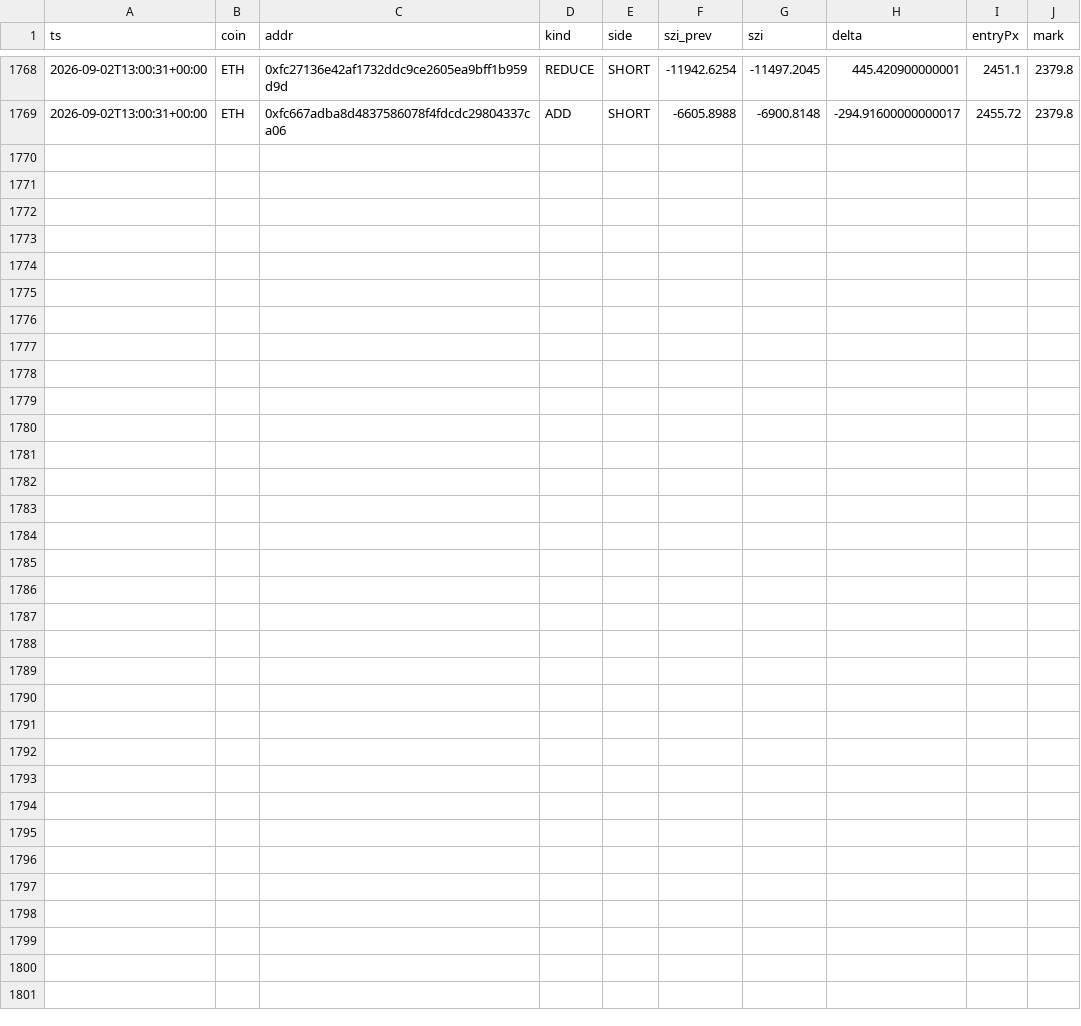
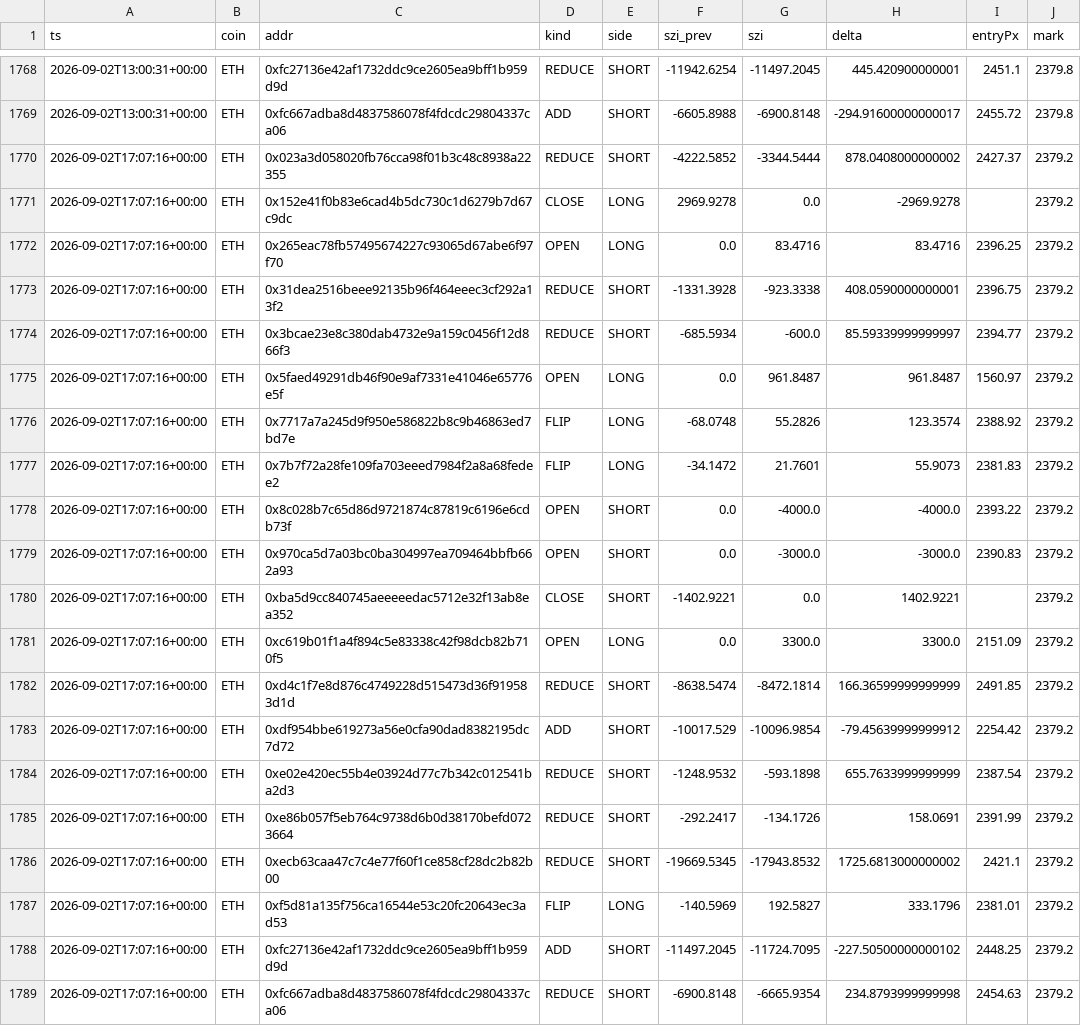
Before and after one commit to usa519831-tech/hl-whale-tracker, a CSV file: data/events_ETH.csv, drawn as a sheet; only a part is shown, gaps mark what is left out.

```diff
--- a/data/events_ETH.csv
+++ b/data/events_ETH.csv
@@ -1769 +1769,21 @@ ts,coin,addr,kind,side,szi_prev,szi,delta,entryPx,mark
 2026-09-02T13:00:31+00:00,ETH,0xfc667adba8d4837586078f4fdcdc29804337ca06,ADD,SHORT,-6605.8988,-6900.8148,-294.91600000000017,2455.72,2379.8
+2026-09-02T17:07:16+00:00,ETH,0x023a3d058020fb76cca98f01b3c48c8938a22355,REDUCE,SHORT,-4222.5852,-3344.5444,878.0408000000002,2427.37,2379.2
+2026-09-02T17:07:16+00:00,ETH,0x152e41f0b83e6cad4b5dc730c1d6279b7d67c9dc,CLOSE,LONG,2969.9278,0.0,-2969.9278,,2379.2
+2026-09-02T17:07:16+00:00,ETH,0x265eac78fb57495674227c93065d67abe6f97f70,OPEN,LONG,0.0,83.4716,83.4716,2396.25,2379.2
+2026-09-02T17:07:16+00:00,ETH,0x31dea2516beee92135b96f464eeec3cf292a13f2,REDUCE,SHORT,-1331.3928,-923.3338,408.0590000000001,2396.75,2379.2
+2026-09-02T17:07:16+00:00,ETH,0x3bcae23e8c380dab4732e9a159c0456f12d866f3,REDUCE,SHORT,-685.5934,-600.0,85.59339999999997,2394.77,2379.2
+2026-09-02T17:07:16+00:00,ETH,0x5faed49291db46f90e9af7331e41046e65776e5f,OPEN,LONG,0.0,961.8487,961.8487,1560.97,2379.2
+2026-09-02T17:07:16+00:00,ETH,0x7717a7a245d9f950e586822b8c9b46863ed7bd7e,FLIP,LONG,-68.0748,55.2826,123.3574,2388.92,2379.2
+2026-09-02T17:07:16+00:00,ETH,0x7b7f72a28fe109fa703eeed7984f2a8a68fedee2,FLIP,LONG,-34.1472,21.7601,55.9073,2381.83,2379.2
+2026-09-02T17:07:16+00:00,ETH,0x8c028b7c65d86d9721874c87819c6196e6cdb73f,OPEN,SHORT,0.0,-4000.0,-4000.0,2393.22,2379.2
+2026-09-02T17:07:16+00:00,ETH,0x970ca5d7a03bc0ba304997ea709464bbfb662a93,OPEN,SHORT,0.0,-3000.0,-3000.0,2390.83,2379.2
+2026-09-02T17:07:16+00:00,ETH,0xba5d9cc840745aeeeeedac5712e32f13ab8ea352,CLOSE,SHORT,-1402.9221,0.0,1402.9221,,2379.2
+2026-09-02T17:07:16+00:00,ETH,0xc619b01f1a4f894c5e83338c42f98dcb82b710f5,OPEN,LONG,0.0,3300.0,3300.0,2151.09,2379.2
+2026-09-02T17:07:16+00:00,ETH,0xd4c1f7e8d876c4749228d515473d36f919583d1d,REDUCE,SHORT,-8638.5474,-8472.1814,166.36599999999999,2491.85,2379.2
+2026-09-02T17:07:16+00:00,ETH,0xdf954bbe619273a56e0cfa90dad8382195dc7d72,ADD,SHORT,-10017.529,-10096.9854,-79.45639999999912,2254.42,2379.2
+2026-09-02T17:07:16+00:00,ETH,0xe02e420ec55b4e03924d77c7b342c012541ba2d3,REDUCE,SHORT,-1248.9532,-593.1898,655.7633999999999,2387.54,2379.2
+2026-09-02T17:07:16+00:00,ETH,0xe86b057f5eb764c9738d6b0d38170befd0723664,REDUCE,SHORT,-292.2417,-134.1726,158.0691,2391.99,2379.2
+2026-09-02T17:07:16+00:00,ETH,0xecb63caa47c7c4e77f60f1ce858cf28dc2b82b00,REDUCE,SHORT,-19669.5345,-17943.8532,1725.6813000000002,2421.1,2379.2
+2026-09-02T17:07:16+00:00,ETH,0xf5d81a135f756ca16544e53c20fc20643ec3ad53,FLIP,LONG,-140.5969,192.5827,333.1796,2381.01,2379.2
+2026-09-02T17:07:16+00:00,ETH,0xfc27136e42af1732ddc9ce2605ea9bff1b959d9d,ADD,SHORT,-11497.2045,-11724.7095,-227.50500000000102,2448.25,2379.2
+2026-09-02T17:07:16+00:00,ETH,0xfc667adba8d4837586078f4fdcdc29804337ca06,REDUCE,SHORT,-6900.8148,-6665.9354,234.8793999999998,2454.63,2379.2
```
Also changed, not shown: data/events_BTC.csv, data/events_SOL.csv, 7 other files.
